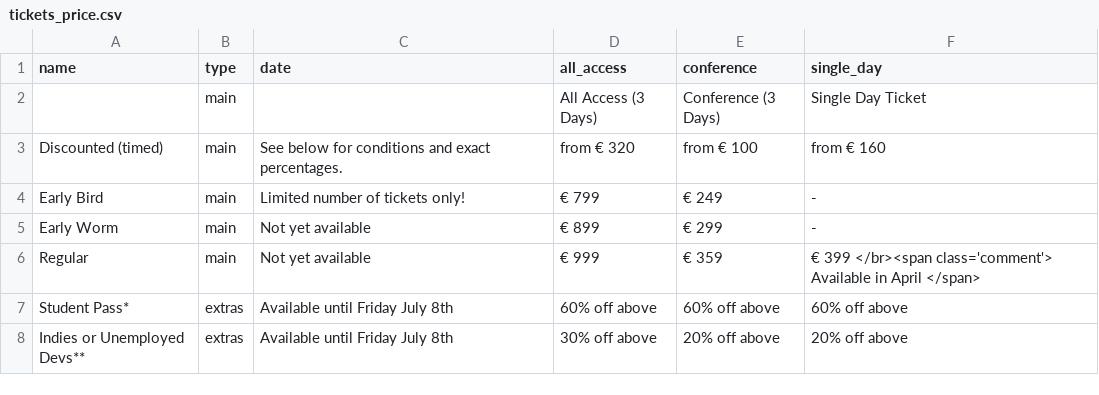
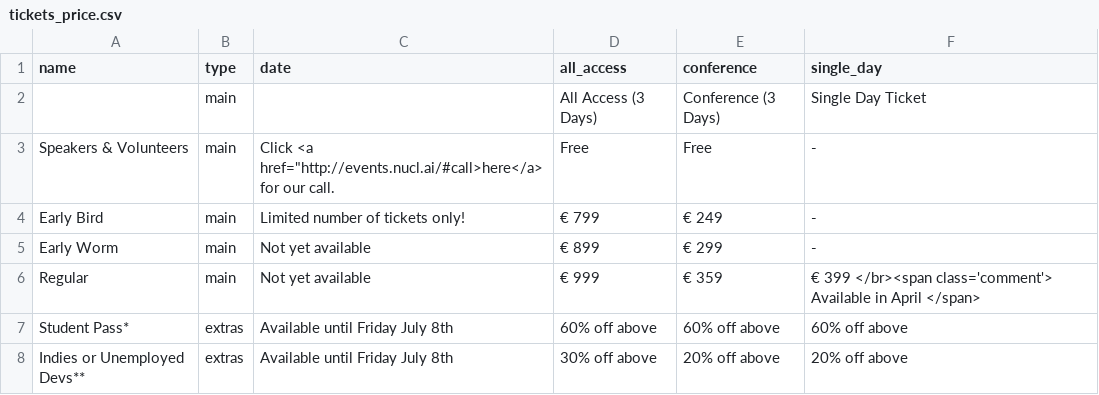
Before and after one commit to NoorShaker/nucl.ai, a CSV file: _data/tickets_price.csv, drawn as a sheet; removed rows and columns are numbered as before the commit, all else as after; the diff names each change by its address in the sheet, - before the commit and + after, or states it on an @@ line.

Commit message:
changed row with discounted to free

```diff
--- a/_data/tickets_price.csv
+++ b/_data/tickets_price.csv
-row 3: Discounted (timed) | main | See below for conditions and exact percentages. | from € 320 | from € 100 | from € 160
+row 3: Speakers & Volunteers | main | Click <a href="http://events.nucl.ai/#call>here</a> for our call. | Free | Free | -
```
